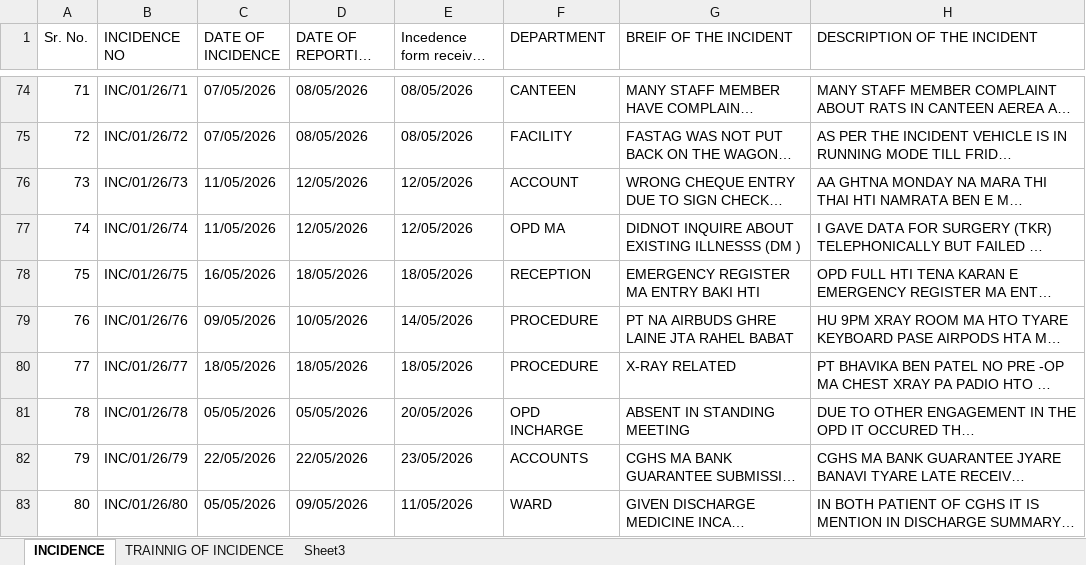
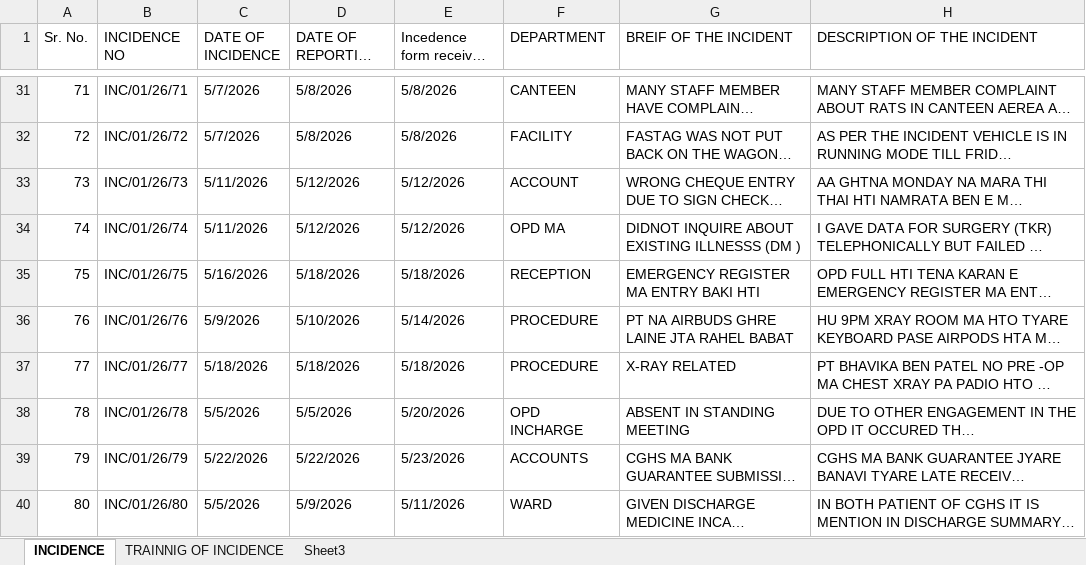
Before and after one commit to aatmandholakia957-spec/hospital-incident-system, an Excel workbook: incidents.xlsx, sheet INCIDENCE, drawn as a sheet; only a part is shown, gaps mark what is left out; long unchanged cells end in …; values as stored, in another font and other column widths than the file's, no cell formats; charts and pictures not drawn; addresses are those after the commit; the diff covers the shown part only; the diff names each change by its address in the sheet, - before the commit and + after, or states it on an @@ line.

```diff
--- a/incidents.xlsx (sheet INCIDENCE)
+++ b/incidents.xlsx (sheet INCIDENCE)
-C31:C32 (DATE OF INCIDENCE): 07/05/2026
+C31:C32 (DATE OF INCIDENCE): 5/7/2026
-D31:D32 (DATE OF REPORTING IN FIR): 08/05/2026
+D31:D32 (DATE OF REPORTING IN FIR): 5/8/2026
-E31:E32 (Incedence form received on DATE): 08/05/2026
+E31:E32 (Incedence form received on DATE): 5/8/2026
-C33:C34 (DATE OF INCIDENCE): 11/05/2026
+C33:C34 (DATE OF INCIDENCE): 5/11/2026
-D33:D34 (DATE OF REPORTING IN FIR): 12/05/2026
+D33:D34 (DATE OF REPORTING IN FIR): 5/12/2026
-E33:E34 (Incedence form received on DATE): 12/05/2026
+E33:E34 (Incedence form received on DATE): 5/12/2026
-C35 (DATE OF INCIDENCE): 16/05/2026
+C35 (DATE OF INCIDENCE): 5/16/2026
-D35 (DATE OF REPORTING IN FIR): 18/05/2026
+D35 (DATE OF REPORTING IN FIR): 5/18/2026
-E35 (Incedence form received on DATE): 18/05/2026
+E35 (Incedence form received on DATE): 5/18/2026
-C36 (DATE OF INCIDENCE): 09/05/2026
+C36 (DATE OF INCIDENCE): 5/9/2026
-D36 (DATE OF REPORTING IN FIR): 10/05/2026
+D36 (DATE OF REPORTING IN FIR): 5/10/2026
-E36 (Incedence form received on DATE): 14/05/2026
+E36 (Incedence form received on DATE): 5/14/2026
-C37 (DATE OF INCIDENCE): 18/05/2026
+C37 (DATE OF INCIDENCE): 5/18/2026
-D37 (DATE OF REPORTING IN FIR): 18/05/2026
+D37 (DATE OF REPORTING IN FIR): 5/18/2026
-E37 (Incedence form received on DATE): 18/05/2026
+E37 (Incedence form received on DATE): 5/18/2026
-C38 (DATE OF INCIDENCE): 05/05/2026
+C38 (DATE OF INCIDENCE): 5/5/2026
-D38 (DATE OF REPORTING IN FIR): 05/05/2026
+D38 (DATE OF REPORTING IN FIR): 5/5/2026
-E38 (Incedence form received on DATE): 20/05/2026
+E38 (Incedence form received on DATE): 5/20/2026
-C39 (DATE OF INCIDENCE): 22/05/2026
+C39 (DATE OF INCIDENCE): 5/22/2026
-D39 (DATE OF REPORTING IN FIR): 22/05/2026
+D39 (DATE OF REPORTING IN FIR): 5/22/2026
-E39 (Incedence form received on DATE): 23/05/2026
+E39 (Incedence form received on DATE): 5/23/2026
-C40 (DATE OF INCIDENCE): 05/05/2026
+C40 (DATE OF INCIDENCE): 5/5/2026
-D40 (DATE OF REPORTING IN FIR): 09/05/2026
+D40 (DATE OF REPORTING IN FIR): 5/9/2026
-E40 (Incedence form received on DATE): 11/05/2026
+E40 (Incedence form received on DATE): 5/11/2026
```
Also changed, not shown: 6 added rows, 43 removed rows and 143 edited cells elsewhere in this sheet, cell formats, charts or pictures, 1 other file.
